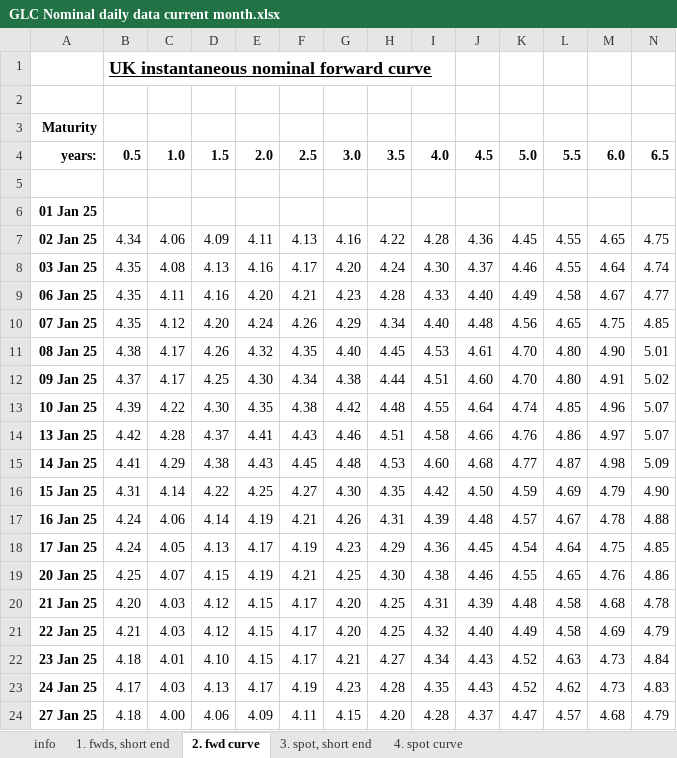
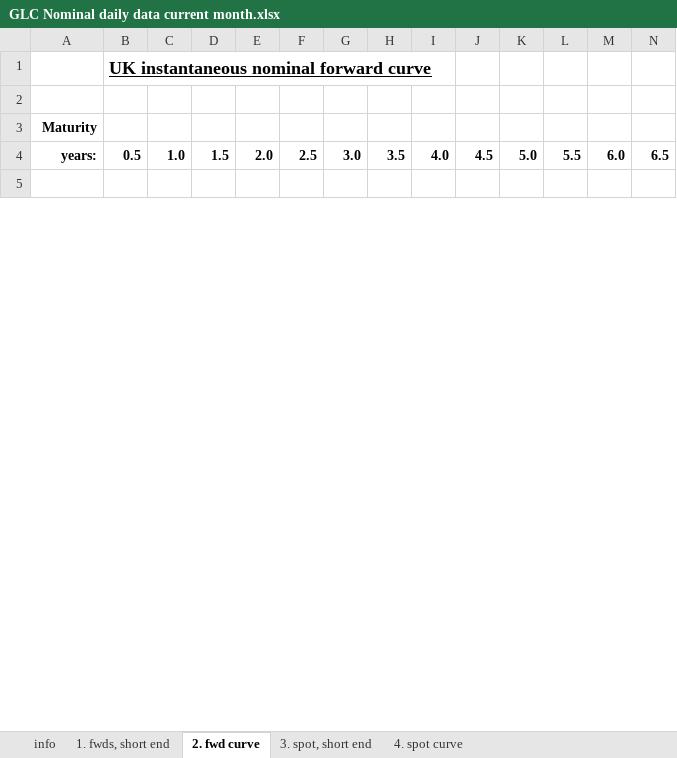
Before and after one commit to nathankelion/mortgage_calculator, an Excel workbook: data/GLC Nominal daily data current month.xlsx, sheet 2. fwd curve, drawn as a sheet; only a part is shown; values as stored, in another font and other column widths than the file's, no borders; removed rows and columns are numbered as before the commit, all else as after; rows hold the shown columns only; the diff covers the shown part only; the diff names each change by its address in the sheet, - before the commit and + after, or states it on an @@ line.

```diff
--- a/data/GLC Nominal daily data current month.xlsx (sheet 2. fwd curve)
+++ b/data/GLC Nominal daily data current month.xlsx (sheet 2. fwd curve)
-row 6: 01 Jan 25
-row 7: 02 Jan 25 | 4.34 | 4.06 | 4.09 | 4.11 | 4.13 | 4.16 | 4.22 | 4.28 | 4.36 | 4.45 | 4.55 | 4.65 | 4.75
-row 8: 03 Jan 25 | 4.35 | 4.08 | 4.13 | 4.16 | 4.17 | 4.20 | 4.24 | 4.30 | 4.37 | 4.46 | 4.55 | 4.64 | 4.74
-row 9: 06 Jan 25 | 4.35 | 4.11 | 4.16 | 4.20 | 4.21 | 4.23 | 4.28 | 4.33 | 4.40 | 4.49 | 4.58 | 4.67 | 4.77
-row 10: 07 Jan 25 | 4.35 | 4.12 | 4.20 | 4.24 | 4.26 | 4.29 | 4.34 | 4.40 | 4.48 | 4.56 | 4.65 | 4.75 | 4.85
-row 11: 08 Jan 25 | 4.38 | 4.17 | 4.26 | 4.32 | 4.35 | 4.40 | 4.45 | 4.53 | 4.61 | 4.70 | 4.80 | 4.90 | 5.01
-row 12: 09 Jan 25 | 4.37 | 4.17 | 4.25 | 4.30 | 4.34 | 4.38 | 4.44 | 4.51 | 4.60 | 4.70 | 4.80 | 4.91 | 5.02
-row 13: 10 Jan 25 | 4.39 | 4.22 | 4.30 | 4.35 | 4.38 | 4.42 | 4.48 | 4.55 | 4.64 | 4.74 | 4.85 | 4.96 | 5.07
-row 14: 13 Jan 25 | 4.42 | 4.28 | 4.37 | 4.41 | 4.43 | 4.46 | 4.51 | 4.58 | 4.66 | 4.76 | 4.86 | 4.97 | 5.07
-row 15: 14 Jan 25 | 4.41 | 4.29 | 4.38 | 4.43 | 4.45 | 4.48 | 4.53 | 4.60 | 4.68 | 4.77 | 4.87 | 4.98 | 5.09
-row 16: 15 Jan 25 | 4.31 | 4.14 | 4.22 | 4.25 | 4.27 | 4.30 | 4.35 | 4.42 | 4.50 | 4.59 | 4.69 | 4.79 | 4.90
-row 17: 16 Jan 25 | 4.24 | 4.06 | 4.14 | 4.19 | 4.21 | 4.26 | 4.31 | 4.39 | 4.48 | 4.57 | 4.67 | 4.78 | 4.88
-row 18: 17 Jan 25 | 4.24 | 4.05 | 4.13 | 4.17 | 4.19 | 4.23 | 4.29 | 4.36 | 4.45 | 4.54 | 4.64 | 4.75 | 4.85
-row 19: 20 Jan 25 | 4.25 | 4.07 | 4.15 | 4.19 | 4.21 | 4.25 | 4.30 | 4.38 | 4.46 | 4.55 | 4.65 | 4.76 | 4.86
-row 20: 21 Jan 25 | 4.20 | 4.03 | 4.12 | 4.15 | 4.17 | 4.20 | 4.25 | 4.31 | 4.39 | 4.48 | 4.58 | 4.68 | 4.78
-row 21: 22 Jan 25 | 4.21 | 4.03 | 4.12 | 4.15 | 4.17 | 4.20 | 4.25 | 4.32 | 4.40 | 4.49 | 4.58 | 4.69 | 4.79
-row 22: 23 Jan 25 | 4.18 | 4.01 | 4.10 | 4.15 | 4.17 | 4.21 | 4.27 | 4.34 | 4.43 | 4.52 | 4.63 | 4.73 | 4.84
-row 23: 24 Jan 25 | 4.17 | 4.03 | 4.13 | 4.17 | 4.19 | 4.23 | 4.28 | 4.35 | 4.43 | 4.52 | 4.62 | 4.73 | 4.83
-row 24: 27 Jan 25 | 4.18 | 4.00 | 4.06 | 4.09 | 4.11 | 4.15 | 4.20 | 4.28 | 4.37 | 4.47 | 4.57 | 4.68 | 4.79
```
Also changed, not shown: 1 added row and 4 removed rows elsewhere in this sheet, sheet 4. spot curve, sheet 1. fwds, short end, sheet 3. spot, short end.
